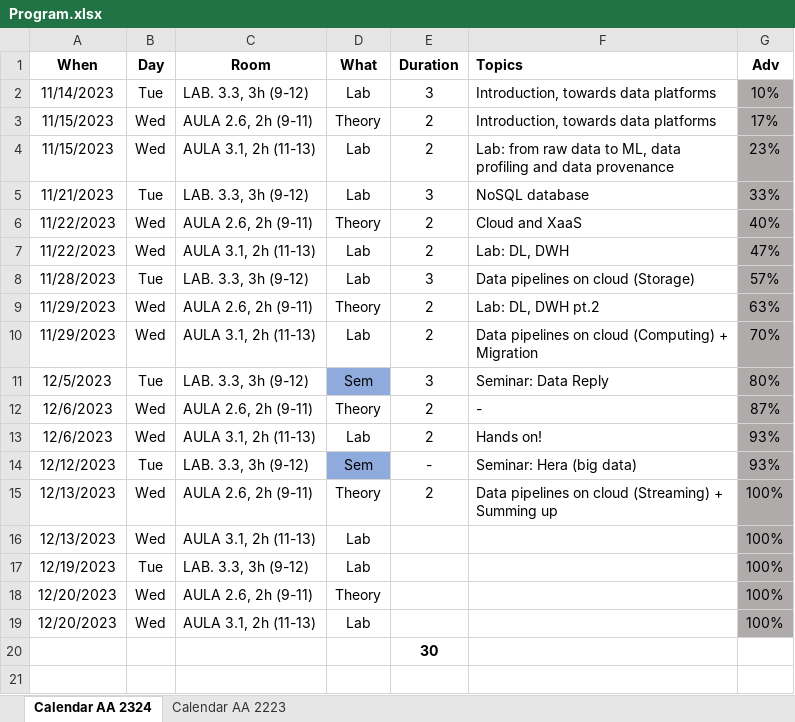
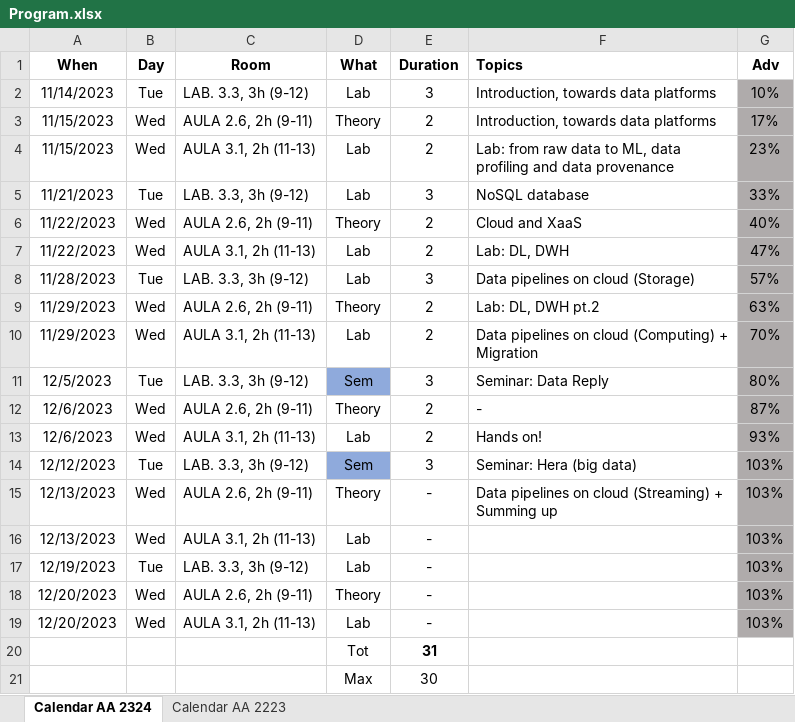
Before and after one commit to w4bo/AA2324-unibo-bigdataandcloudplatforms, an Excel workbook: Program.xlsx, sheet Calendar AA 2324, drawn as a sheet; values as stored, in another font and other column widths than the file's, no borders; conditional formats not drawn; removed rows and columns are numbered as before the commit, all else as after; the diff names each change by its address in the sheet, - before the commit and + after, or states it on an @@ line.

```diff
--- a/Program.xlsx (sheet Calendar AA 2324)
+++ b/Program.xlsx (sheet Calendar AA 2324)
-E14 (Duration): -
+E14 (Duration): 3
-G14 (Adv): 93%
+G14 (Adv): 103%
-E15 (Duration): 2
+E15 (Duration): -
-G15:G19 (Adv): 100%
+G15:G19 (Adv): 103%
-E16:E19 (Duration): (empty)
+E16:E19 (Duration): -
-row 20:  |  |  |  | 30
+row 20:  |  |  | Tot | 31
+row 21:  |  |  | Max | 30
```
Also changed, not shown: hidden cells, 4 other files.
